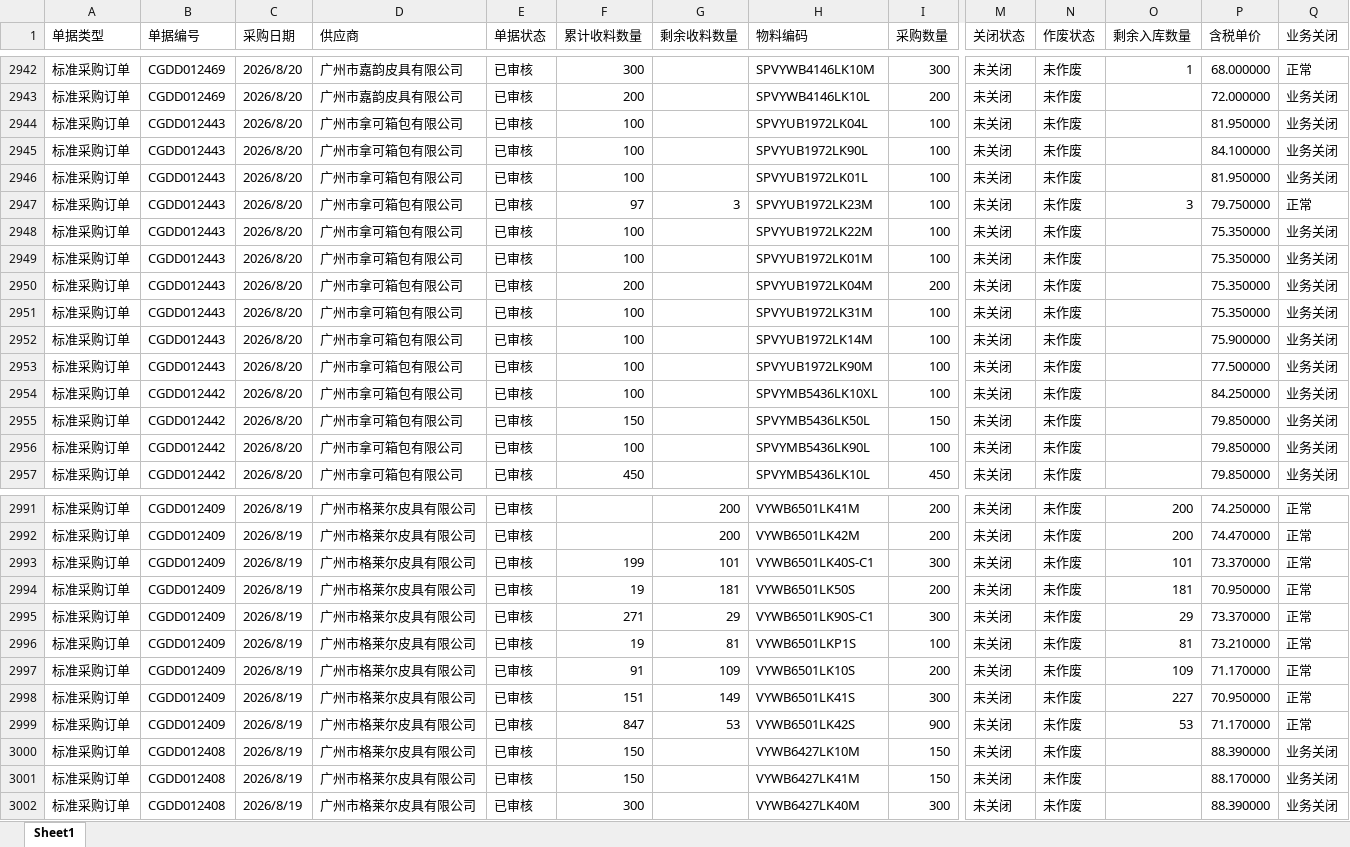
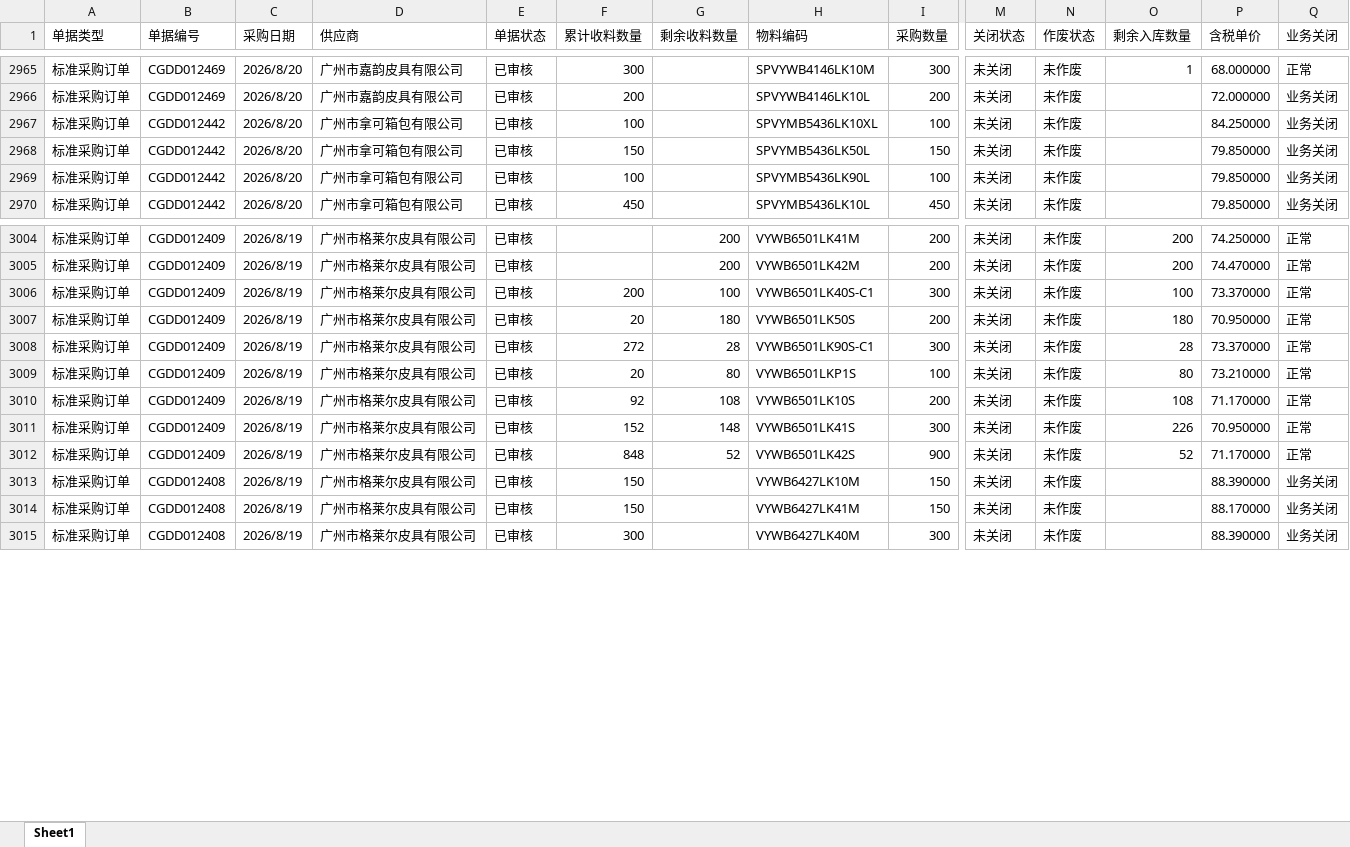
Before and after one commit to yikeqingsongguo/HY.supply-chain-management, an Excel workbook: src/采购订单.xlsx, sheet Sheet1, drawn as a sheet; only a part is shown, gaps mark what is left out; values as stored, in another font and other column widths than the file's, no borders; removed rows and columns are numbered as before the commit, all else as after; rows hold the shown columns only; the diff covers the shown part only; the diff names each change by its address in the sheet, - before the commit and + after, or states it on an @@ line.

```diff
--- a/src/采购订单.xlsx (sheet Sheet1)
+++ b/src/采购订单.xlsx (sheet Sheet1)
-row 2944: 标准采购订单 | CGDD012443 | 2026/8/20 | 广州市拿可箱包有限公司 | 已审核 | 100 |  | SPVYUB1972LK04L | 100 | 未关闭 | 未作废 |  | 81.950000 | 业务关闭
-row 2945: 标准采购订单 | CGDD012443 | 2026/8/20 | 广州市拿可箱包有限公司 | 已审核 | 100 |  | SPVYUB1972LK90L | 100 | 未关闭 | 未作废 |  | 84.100000 | 业务关闭
-row 2946: 标准采购订单 | CGDD012443 | 2026/8/20 | 广州市拿可箱包有限公司 | 已审核 | 100 |  | SPVYUB1972LK01L | 100 | 未关闭 | 未作废 |  | 81.950000 | 业务关闭
-row 2947: 标准采购订单 | CGDD012443 | 2026/8/20 | 广州市拿可箱包有限公司 | 已审核 | 97 | 3 | SPVYUB1972LK23M | 100 | 未关闭 | 未作废 | 3 | 79.750000 | 正常
-row 2948: 标准采购订单 | CGDD012443 | 2026/8/20 | 广州市拿可箱包有限公司 | 已审核 | 100 |  | SPVYUB1972LK22M | 100 | 未关闭 | 未作废 |  | 75.350000 | 业务关闭
-row 2949: 标准采购订单 | CGDD012443 | 2026/8/20 | 广州市拿可箱包有限公司 | 已审核 | 100 |  | SPVYUB1972LK01M | 100 | 未关闭 | 未作废 |  | 75.350000 | 业务关闭
-row 2950: 标准采购订单 | CGDD012443 | 2026/8/20 | 广州市拿可箱包有限公司 | 已审核 | 200 |  | SPVYUB1972LK04M | 200 | 未关闭 | 未作废 |  | 75.350000 | 业务关闭
-row 2951: 标准采购订单 | CGDD012443 | 2026/8/20 | 广州市拿可箱包有限公司 | 已审核 | 100 |  | SPVYUB1972LK31M | 100 | 未关闭 | 未作废 |  | 75.350000 | 业务关闭
-row 2952: 标准采购订单 | CGDD012443 | 2026/8/20 | 广州市拿可箱包有限公司 | 已审核 | 100 |  | SPVYUB1972LK14M | 100 | 未关闭 | 未作废 |  | 75.900000 | 业务关闭
-row 2953: 标准采购订单 | CGDD012443 | 2026/8/20 | 广州市拿可箱包有限公司 | 已审核 | 100 |  | SPVYUB1972LK90M | 100 | 未关闭 | 未作废 |  | 77.500000 | 业务关闭
-F3006 (累计收料数量): 199
+F3006 (累计收料数量): 200
-G3006 (剩余收料数量): 101
+G3006 (剩余收料数量): 100
-O3006 (剩余入库数量): 101
+O3006 (剩余入库数量): 100
-F3007 (累计收料数量): 19
+F3007 (累计收料数量): 20
-G3007 (剩余收料数量): 181
+G3007 (剩余收料数量): 180
-O3007 (剩余入库数量): 181
+O3007 (剩余入库数量): 180
-F3008 (累计收料数量): 271
+F3008 (累计收料数量): 272
-G3008 (剩余收料数量): 29
+G3008 (剩余收料数量): 28
-O3008 (剩余入库数量): 29
+O3008 (剩余入库数量): 28
-F3009 (累计收料数量): 19
+F3009 (累计收料数量): 20
-G3009 (剩余收料数量): 81
+G3009 (剩余收料数量): 80
-O3009 (剩余入库数量): 81
+O3009 (剩余入库数量): 80
-F3010 (累计收料数量): 91
+F3010 (累计收料数量): 92
-G3010 (剩余收料数量): 109
+G3010 (剩余收料数量): 108
-O3010 (剩余入库数量): 109
+O3010 (剩余入库数量): 108
-F3011 (累计收料数量): 151
+F3011 (累计收料数量): 152
-G3011 (剩余收料数量): 149
+G3011 (剩余收料数量): 148
-O3011 (剩余入库数量): 227
+O3011 (剩余入库数量): 226
-F3012 (累计收料数量): 847
+F3012 (累计收料数量): 848
-G3012 (剩余收料数量): 53
+G3012 (剩余收料数量): 52
-O3012 (剩余入库数量): 53
+O3012 (剩余入库数量): 52
```
Also changed, not shown: 39 added rows, 16 removed rows and 277 edited cells elsewhere in this sheet.
